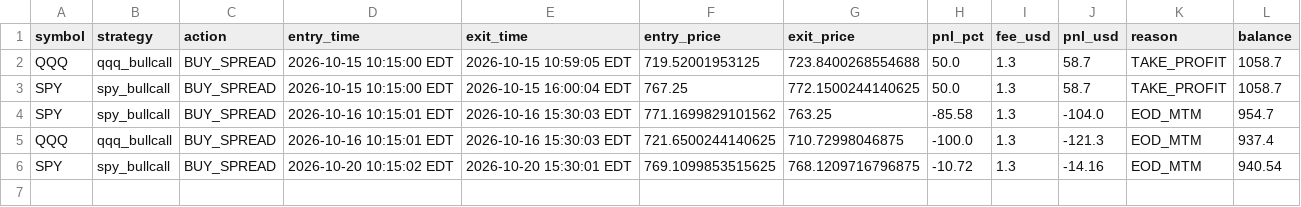
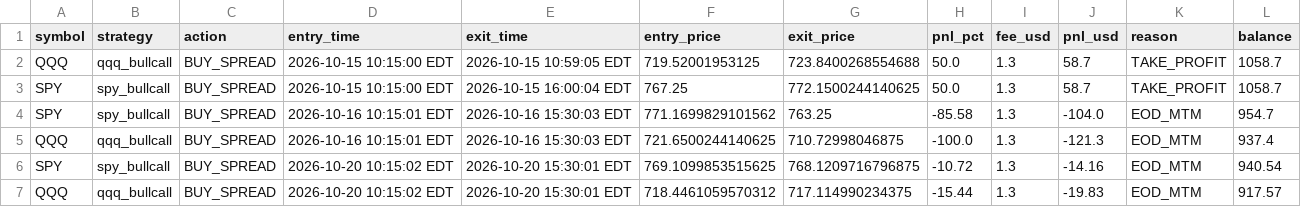
Before and after one commit to thokfoot/crypto-orderblock-bot, a CSV file: data/usa_paper_trades.csv, drawn as a sheet; the diff names each change by its address in the sheet, - before the commit and + after, or states it on an @@ line.

```diff
--- a/data/usa_paper_trades.csv
+++ b/data/usa_paper_trades.csv
+row 7: QQQ | qqq_bullcall | BUY_SPREAD | 2026-10-20 10:15:02 EDT | 2026-10-20 15:30:01 EDT | 718.4461059570312 | 717.114990234375 | -15.44 | 1.3 | -19.83 | EOD_MTM | 917.57
```
Also changed, not shown: data/usa_qqq_bullcall_trades.csv, 4 other files.
